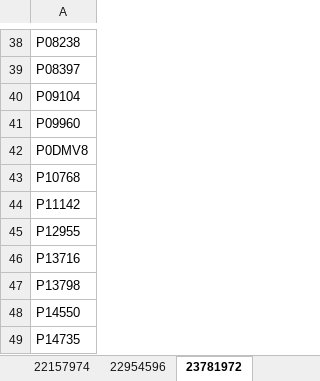
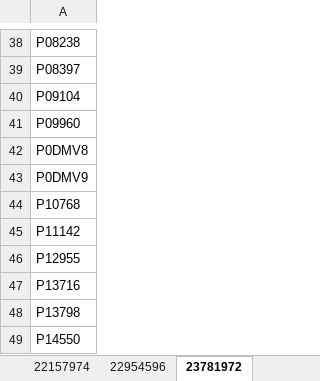
Before and after one commit to z-haiman/RBC-GEM, an Excel workbook: data/external/proteomics/proteomics_aggregated.xlsx, sheet 23781972, drawn as a sheet; only a part is shown, gaps mark what is left out; the shorter side is filled out with more unchanged rows; values as stored, in another font and other column widths than the file's, no borders; the diff names each change by its address in the sheet, - before the commit and + after, or states it on an @@ line.

```diff
--- a/data/external/proteomics/proteomics_aggregated.xlsx (sheet 23781972)
+++ b/data/external/proteomics/proteomics_aggregated.xlsx (sheet 23781972)
+row 43: P0DMV9
```
Also changed, not shown: sheet Table of Contents, sheet 38147558, sheet 33806028, sheet 19778645, other sheet tabs, data/external/proteomics/proteomics_copy_numbers_raw.xlsx, 6 other files.
